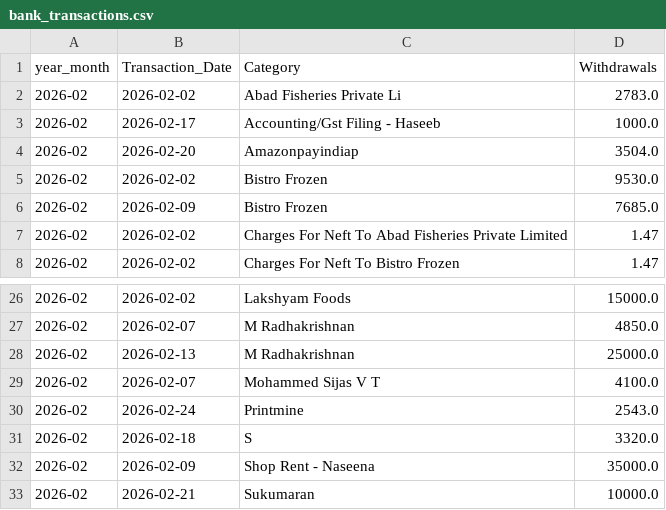
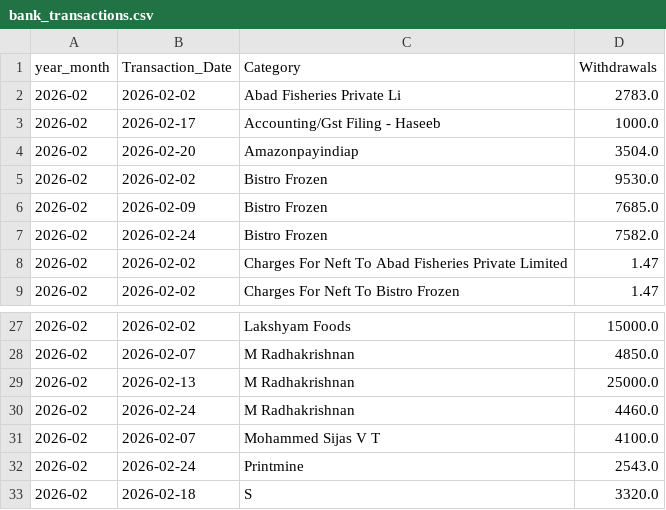
Before and after one commit to arjunotp/Dashboard, a CSV file: bank_transactions.csv, drawn as a sheet; only a part is shown, gaps mark what is left out; the shorter side is filled out with more unchanged rows; the diff names each change by its address in the sheet, - before the commit and + after, or states it on an @@ line.

Commit message:
Upload CSV bank_transactions.csv

```diff
--- a/bank_transactions.csv
+++ b/bank_transactions.csv
+row 7: 2026-02 | 2026-02-24 | Bistro Frozen | 7582.0
+row 30: 2026-02 | 2026-02-24 | M Radhakrishnan | 4460.0
```
